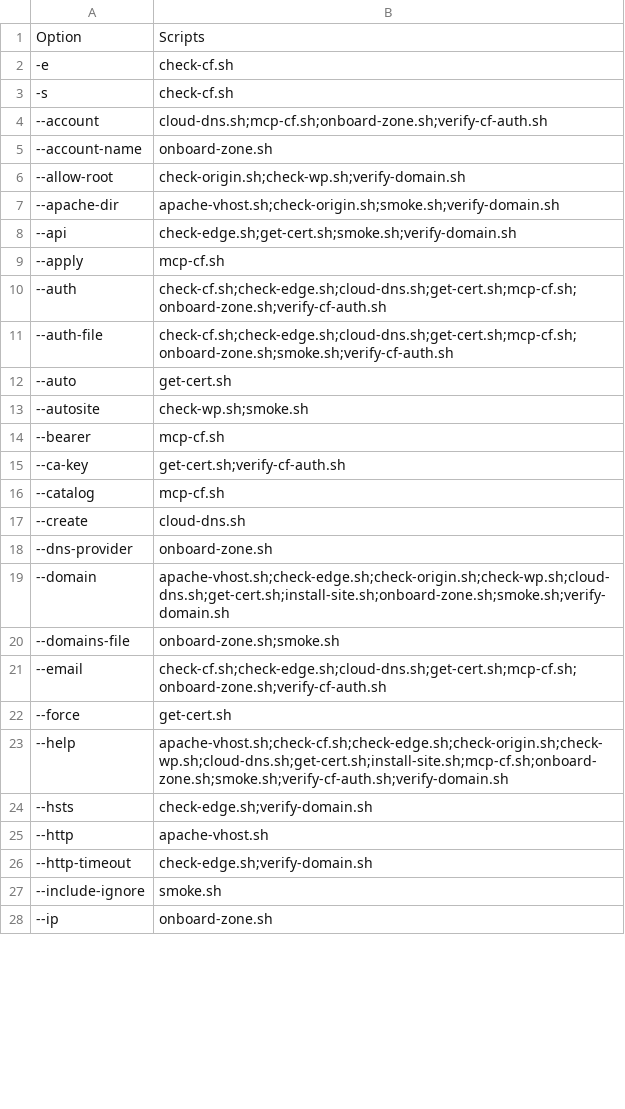
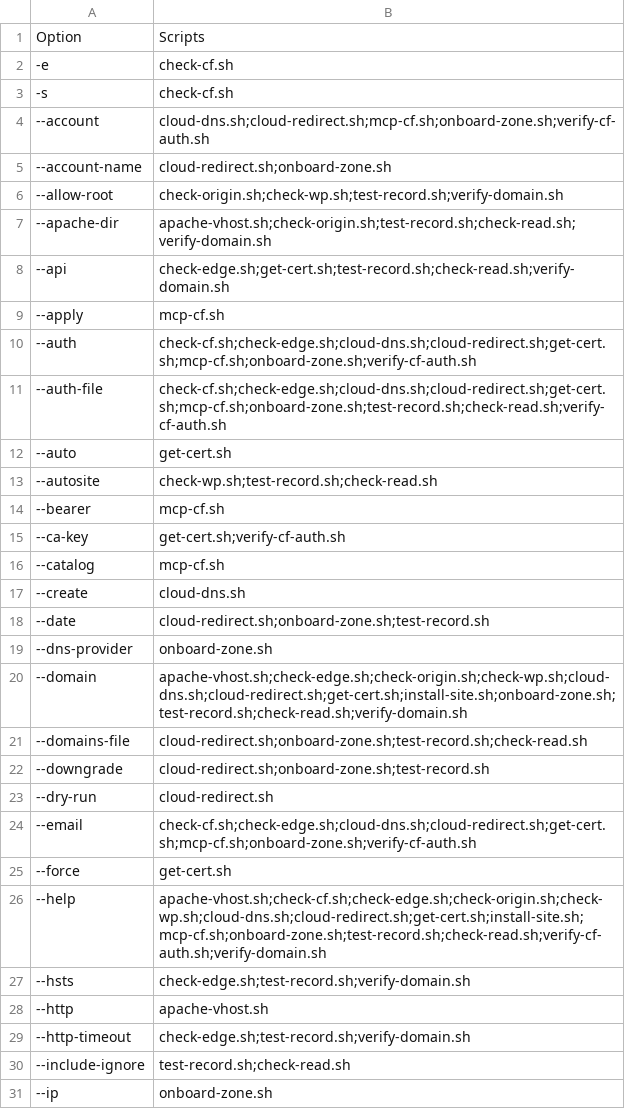
Before and after one commit to fear-ai/multiwp, a CSV file: scripts/Options.csv, drawn as a sheet; only a part is shown; the diff covers the shown part only.

Commit message:
record

```diff
--- a/scripts/Options.csv
+++ b/scripts/Options.csv
@@ -3,12 +3,12 @@ Option,Scripts
 -s,check-cf.sh
---account,cloud-dns.sh;mcp-cf.sh;onboard-zone.sh;verify-cf-auth.sh
---account-name,onboard-zone.sh
---allow-root,check-origin.sh;check-wp.sh;verify-domain.sh
---apache-dir,apache-vhost.sh;check-origin.sh;smoke.sh;verify-domain.sh
---api,check-edge.sh;get-cert.sh;smoke.sh;verify-domain.sh
+--account,cloud-dns.sh;cloud-redirect.sh;mcp-cf.sh;onboard-zone.sh;verify-cf-auth.sh
+--account-name,cloud-redirect.sh;onboard-zone.sh
+--allow-root,check-origin.sh;check-wp.sh;test-record.sh;verify-domain.sh
+--apache-dir,apache-vhost.sh;check-origin.sh;test-record.sh;check-read.sh;verify-domain.sh
+--api,check-edge.sh;get-cert.sh;test-record.sh;check-read.sh;verify-domain.sh
 --apply,mcp-cf.sh
---auth,check-cf.sh;check-edge.sh;cloud-dns.sh;get-cert.sh;mcp-cf.sh;onboard-zone.sh;verify-cf-auth.sh
---auth-file,check-cf.sh;check-edge.sh;cloud-dns.sh;get-cert.sh;mcp-cf.sh;onboard-zone.sh;smoke.sh;verify-cf-auth.sh
+--auth,check-cf.sh;check-edge.sh;cloud-dns.sh;cloud-redirect.sh;get-cert.sh;mcp-cf.sh;onboard-zone.sh;verify-cf-auth.sh
+--auth-file,check-cf.sh;check-edge.sh;cloud-dns.sh;cloud-redirect.sh;get-cert.sh;mcp-cf.sh;onboard-zone.sh;test-record.sh;check-read.sh;verify-cf-auth.sh
 --auto,get-cert.sh
---autosite,check-wp.sh;smoke.sh
+--autosite,check-wp.sh;test-record.sh;check-read.sh
 --bearer,mcp-cf.sh
@@ -17,12 +17,15 @@ Option,Scripts
 --create,cloud-dns.sh
+--date,cloud-redirect.sh;onboard-zone.sh;test-record.sh
 --dns-provider,onboard-zone.sh
---domain,apache-vhost.sh;check-edge.sh;check-origin.sh;check-wp.sh;cloud-dns.sh;get-cert.sh;install-site.sh;onboard-zone.sh;smoke.sh;verify-domain.sh
---domains-file,onboard-zone.sh;smoke.sh
---email,check-cf.sh;check-edge.sh;cloud-dns.sh;get-cert.sh;mcp-cf.sh;onboard-zone.sh;verify-cf-auth.sh
+--domain,apache-vhost.sh;check-edge.sh;check-origin.sh;check-wp.sh;cloud-dns.sh;cloud-redirect.sh;get-cert.sh;install-site.sh;onboard-zone.sh;test-record.sh;check-read.sh;verify-domain.sh
+--domains-file,cloud-redirect.sh;onboard-zone.sh;test-record.sh;check-read.sh
+--downgrade,cloud-redirect.sh;onboard-zone.sh;test-record.sh
+--dry-run,cloud-redirect.sh
+--email,check-cf.sh;check-edge.sh;cloud-dns.sh;cloud-redirect.sh;get-cert.sh;mcp-cf.sh;onboard-zone.sh;verify-cf-auth.sh
 --force,get-cert.sh
---help,apache-vhost.sh;check-cf.sh;check-edge.sh;check-origin.sh;check-wp.sh;cloud-dns.sh;get-cert.sh;install-site.sh;mcp-cf.sh;onboard-zone.sh;smoke.sh;verify-cf-auth.sh;verify-domain.sh
---hsts,check-edge.sh;verify-domain.sh
+--help,apache-vhost.sh;check-cf.sh;check-edge.sh;check-origin.sh;check-wp.sh;cloud-dns.sh;cloud-redirect.sh;get-cert.sh;install-site.sh;mcp-cf.sh;onboard-zone.sh;test-record.sh;check-read.sh;verify-cf-auth.sh;verify-domain.sh
+--hsts,check-edge.sh;test-record.sh;verify-domain.sh
 --http,apache-vhost.sh
---http-timeout,check-edge.sh;verify-domain.sh
---include-ignore,smoke.sh
+--http-timeout,check-edge.sh;test-record.sh;verify-domain.sh
+--include-ignore,test-record.sh;check-read.sh
 --ip,onboard-zone.sh
```
Also changed, not shown: 1 added row and 10 edited cells elsewhere in this file, scripts/Helpers.csv, 14 other files.
